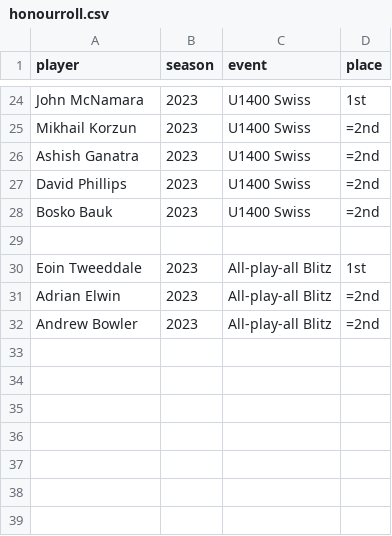
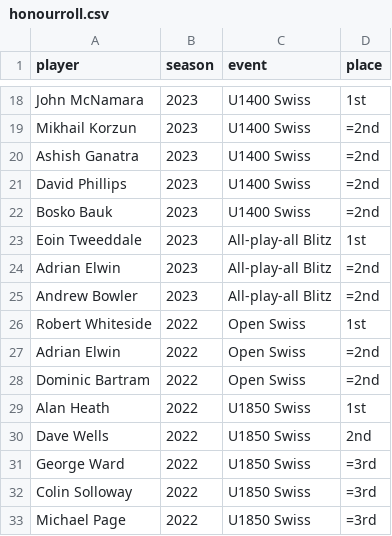
Before and after one commit to MiltonKeynesChessClub/clubwebsite, a CSV file: _data/results/honourroll.csv, drawn as a sheet; only a part is shown, gaps mark what is left out; the diff covers the shown part only.

Commit message:
Add a roll of honour page and start adding results

```diff
--- a/_data/results/honourroll.csv
+++ b/_data/results/honourroll.csv
@@ -28,3 +22,2 @@ David Phillips,2023,U1400 Swiss,=2nd
 Bosko Bauk,2023,U1400 Swiss,=2nd
-,,,
 Eoin Tweeddale,2023,All-play-all Blitz,1st
@@ -32 +25,9 @@ Adrian Elwin,2023,All-play-all Blitz,=2nd
 Andrew Bowler,2023,All-play-all Blitz,=2nd
+Robert Whiteside,2022,Open Swiss,1st
+Adrian Elwin,2022,Open Swiss,=2nd
+Dominic Bartram,2022,Open Swiss,=2nd
+Alan Heath,2022,U1850 Swiss,1st
+Dave Wells,2022,U1850 Swiss,2nd
+George Ward,2022,U1850 Swiss,=3rd
+Colin Solloway,2022,U1850 Swiss,=3rd
+Michael Page,2022,U1850 Swiss,=3rd
```
Also changed, not shown: 6 removed rows elsewhere in this file, _data/results/internal/2024/u1400swiss/pairings.csv, 5 other files.
